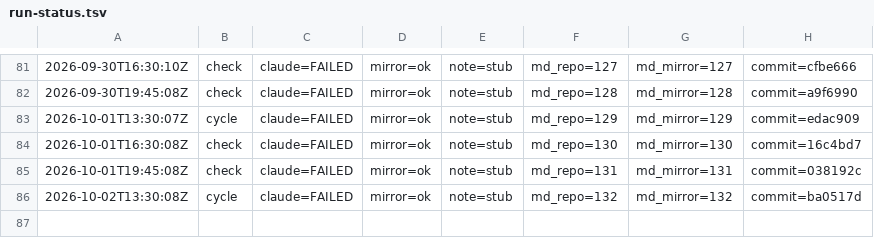
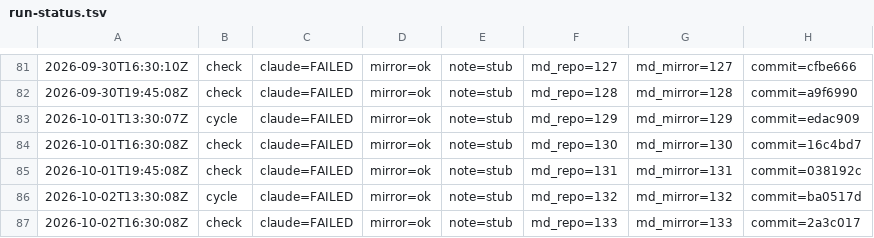
Before and after one commit to dovidlfeldman/awesome-systematic-trading, a TSV file: automation/run-status.tsv, drawn as a sheet; only a part is shown, gaps mark what is left out; the diff names each change by its address in the sheet, - before the commit and + after, or states it on an @@ line.

Commit message:
Run status: check claude=FAILED mirror=ok note=stub (133/133 md)

```diff
--- a/automation/run-status.tsv
+++ b/automation/run-status.tsv
+row 87: 2026-10-02T16:30:08Z | check | claude=FAILED | mirror=ok | note=stub | md_repo=133 | md_mirror=133 | commit=2a3c017
```
